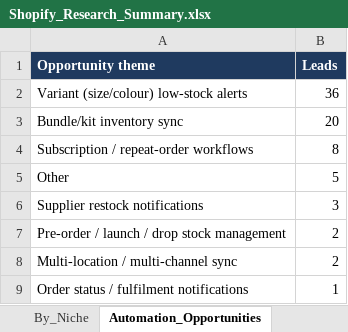
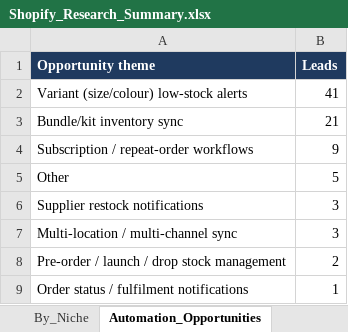
Before and after one commit to oseniibrahim845-hue/rappido, an Excel workbook: shopify-leads/Shopify_Research_Summary.xlsx, sheet Automation_Opportunities, drawn as a sheet; values as stored, in another font and other column widths than the file's, no borders; removed rows and columns are numbered as before the commit, all else as after; the diff names each change by its address in the sheet, - before the commit and + after, or states it on an @@ line.

```diff
--- a/shopify-leads/Shopify_Research_Summary.xlsx (sheet Automation_Opportunities)
+++ b/shopify-leads/Shopify_Research_Summary.xlsx (sheet Automation_Opportunities)
-B2 (Leads): 36
+B2 (Leads): 41
-B3 (Leads): 20
+B3 (Leads): 21
-B4 (Leads): 8
+B4 (Leads): 9
+row 7: Multi-location / multi-channel sync | 3
-row 8: Multi-location / multi-channel sync | 2
```
Also changed, not shown: sheet By_Niche, sheet By_Country, sheet Overview, sheet Missing_Fields_Qualified, shopify-leads/Shopify_Inventory_Order_Automation_700_Leads.xlsx, 1 other file.
